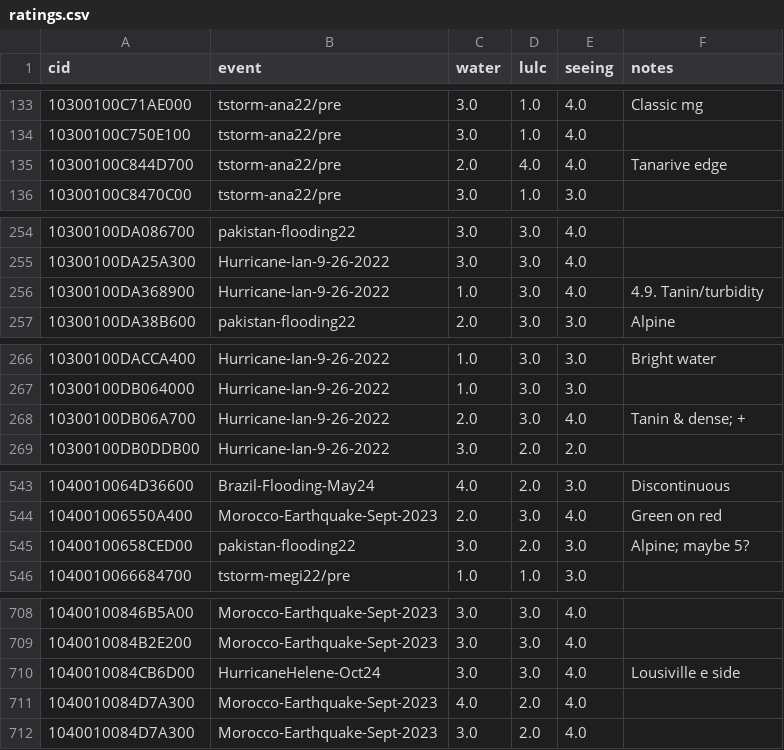
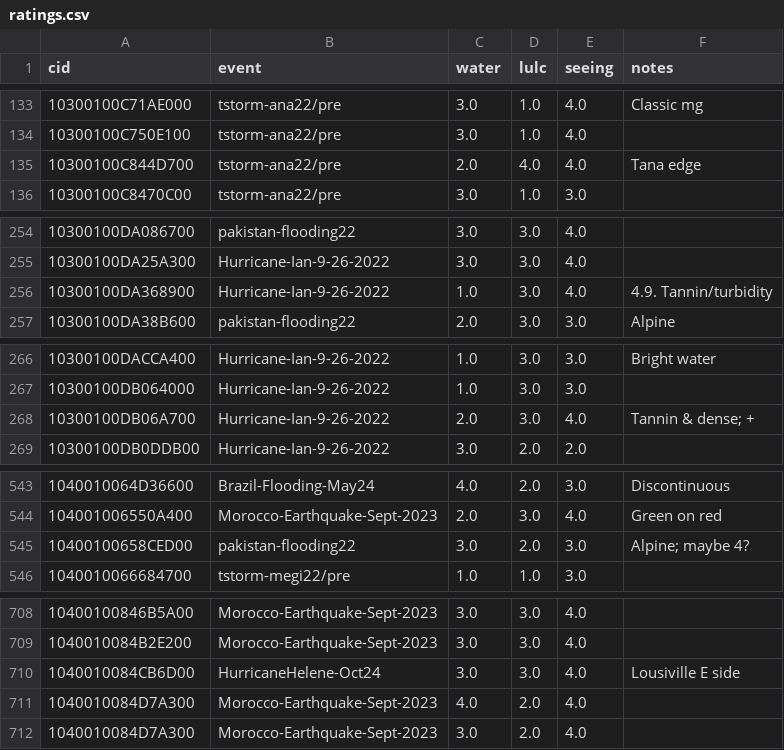
Before and after one commit to celoyd/potato, a CSV file: tools/accept-list/ratings.csv, drawn as a sheet; only a part is shown, gaps mark what is left out.

Commit message:
Minor corrections (spelling etc.)

```diff
--- a/tools/accept-list/ratings.csv
+++ b/tools/accept-list/ratings.csv
@@ -134,3 +134,3 @@ cid,event,water,lulc,seeing,notes
 10300100C750E100,tstorm-ana22/pre,3.0,1.0,4.0,
-10300100C844D700,tstorm-ana22/pre,2.0,4.0,4.0,Tanarive edge
+10300100C844D700,tstorm-ana22/pre,2.0,4.0,4.0,Tana edge
 10300100C8470C00,tstorm-ana22/pre,3.0,1.0,3.0,
@@ -255,3 +255,3 @@ cid,event,water,lulc,seeing,notes
 10300100DA25A300,Hurricane-Ian-9-26-2022,3.0,3.0,4.0,
-10300100DA368900,Hurricane-Ian-9-26-2022,1.0,3.0,4.0,4.9. Tanin/turbidity
+10300100DA368900,Hurricane-Ian-9-26-2022,1.0,3.0,4.0,4.9. Tannin/turbidity
 10300100DA38B600,pakistan-flooding22,2.0,3.0,3.0,Alpine
@@ -267,3 +267,3 @@ cid,event,water,lulc,seeing,notes
 10300100DB064000,Hurricane-Ian-9-26-2022,1.0,3.0,3.0,
-10300100DB06A700,Hurricane-Ian-9-26-2022,2.0,3.0,4.0,Tanin & dense; +
+10300100DB06A700,Hurricane-Ian-9-26-2022,2.0,3.0,4.0,Tannin & dense; +
 10300100DB0DDB00,Hurricane-Ian-9-26-2022,3.0,2.0,2.0,
@@ -544,3 +544,3 @@ cid,event,water,lulc,seeing,notes
 104001006550A400,Morocco-Earthquake-Sept-2023,2.0,3.0,4.0,Green on red
-10400100658CED00,pakistan-flooding22,3.0,2.0,3.0,Alpine; maybe 5?
+10400100658CED00,pakistan-flooding22,3.0,2.0,3.0,Alpine; maybe 4?
 1040010066684700,tstorm-megi22/pre,1.0,1.0,3.0,
@@ -709,3 +709,3 @@ cid,event,water,lulc,seeing,notes
 1040010084B2E200,Morocco-Earthquake-Sept-2023,3.0,3.0,4.0,
-1040010084CB6D00,HurricaneHelene-Oct24,3.0,3.0,4.0,Lousiville e side
+1040010084CB6D00,HurricaneHelene-Oct24,3.0,3.0,4.0,Lousiville E side
 1040010084D7A300,Morocco-Earthquake-Sept-2023,4.0,2.0,4.0,
```
